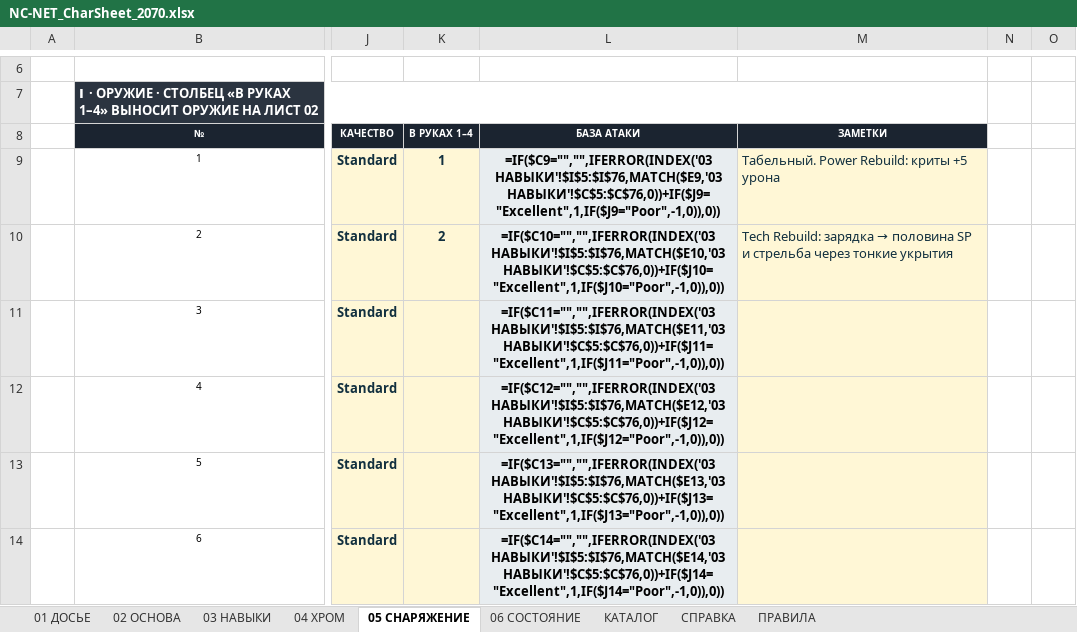
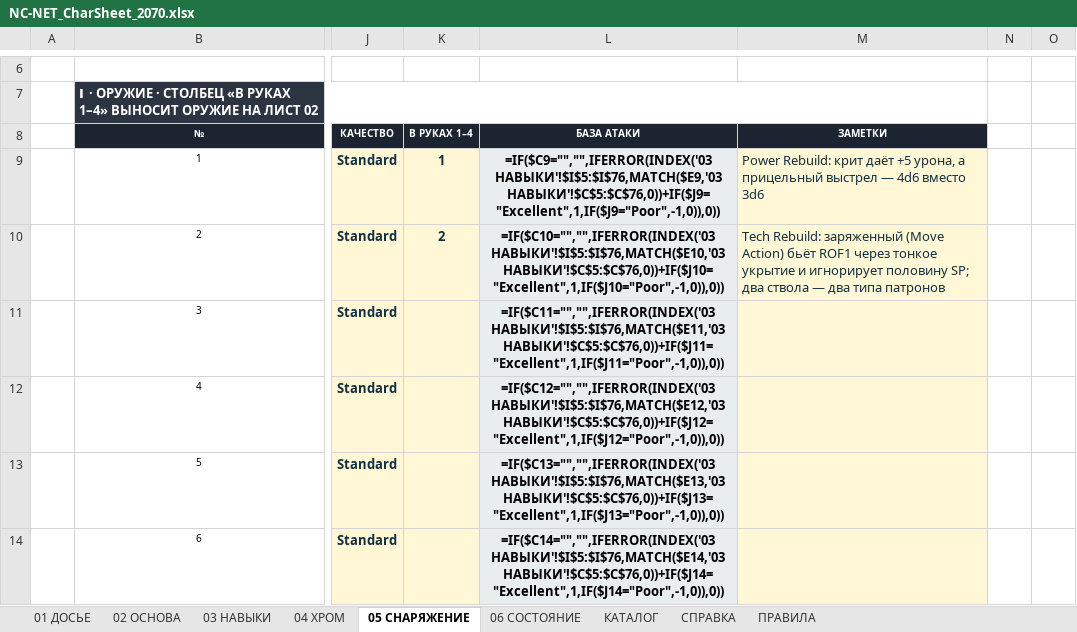
Before and after one commit to a3sthex/CBPR-helper, an Excel workbook: sheets/NC-NET_CharSheet_2070.xlsx, sheet 05 СНАРЯЖЕНИЕ, drawn as a sheet; only a part is shown, gaps mark what is left out; values as stored, in another font and other column widths than the file's, no borders; formulas without a stored value are shown as written; conditional formats not drawn; the diff names each change by its address in the sheet, - before the commit and + after, or states it on an @@ line.

```diff
--- a/sheets/NC-NET_CharSheet_2070.xlsx (sheet 05 СНАРЯЖЕНИЕ)
+++ b/sheets/NC-NET_CharSheet_2070.xlsx (sheet 05 СНАРЯЖЕНИЕ)
-M9: Табельный. Power Rebuild: криты +5 урона
+M9: Power Rebuild: крит даёт +5 урона, а прицельный выстрел — 4d6 вместо 3d6
@@ M10: Tech Rebuild: зарядка → половина SP и стрельба через тонкие укрытия → Tech Rebuild: заряженный (Move Action) бьёт ROF1 через тонкое укрытие и игнорирует половину SP; два ствола — два типа патронов @@
```
Also changed, not shown: sheet 04 ХРОМ, sheet СПРАВКА, sheet 02 ОСНОВА, sheet 06 СОСТОЯНИЕ, sheet КАТАЛОГ, 2 other files.
